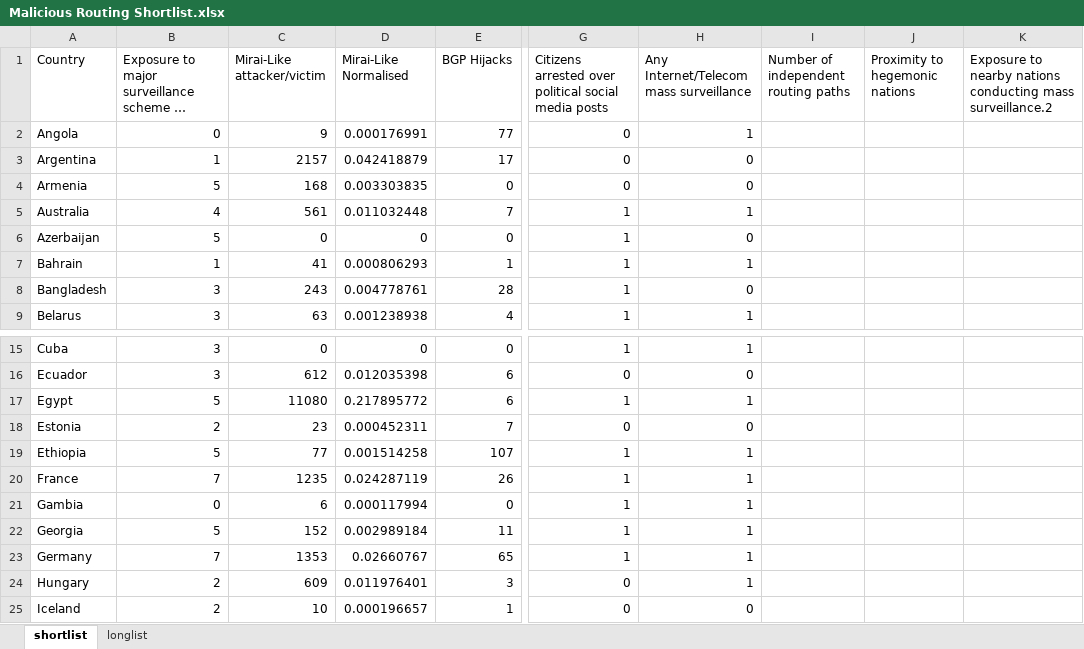
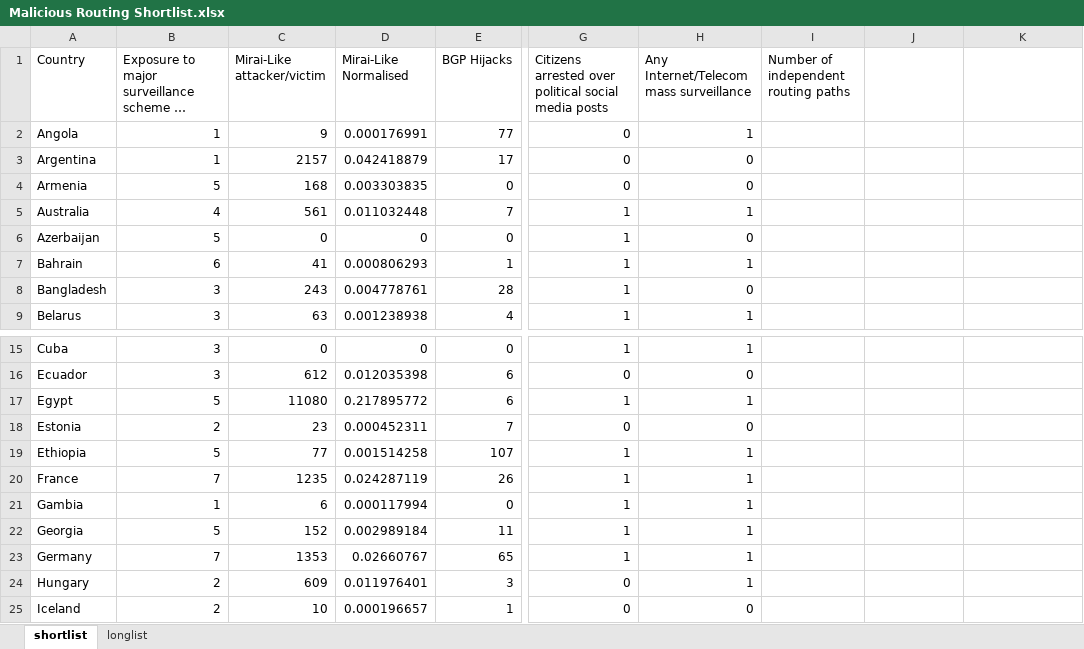
Before and after one commit to niknakatory/3YP-Politics-of-Routing, an Excel workbook: data/Malicious Routing Shortlist.xlsx, sheet shortlist, drawn as a sheet; only a part is shown, gaps mark what is left out; long unchanged cells end in …; values as stored, in another font and other column widths than the file's, no borders; table styles not drawn; the diff names each change by its address in the sheet, - before the commit and + after, or states it on an @@ line.

```diff
--- a/data/Malicious Routing Shortlist.xlsx (sheet shortlist)
+++ b/data/Malicious Routing Shortlist.xlsx (sheet shortlist)
-J1: Proximity to hegemonic nations
+J1: (empty)
-K1: Exposure to nearby nations conducting mass surveillance.2
+K1: (empty)
-B2: 0
+B2: 1
-B7: 1
+B7: 6
-B21: 0
+B21: 1
```
Also changed, not shown: data/Index Comp Shortlist.xlsx.
